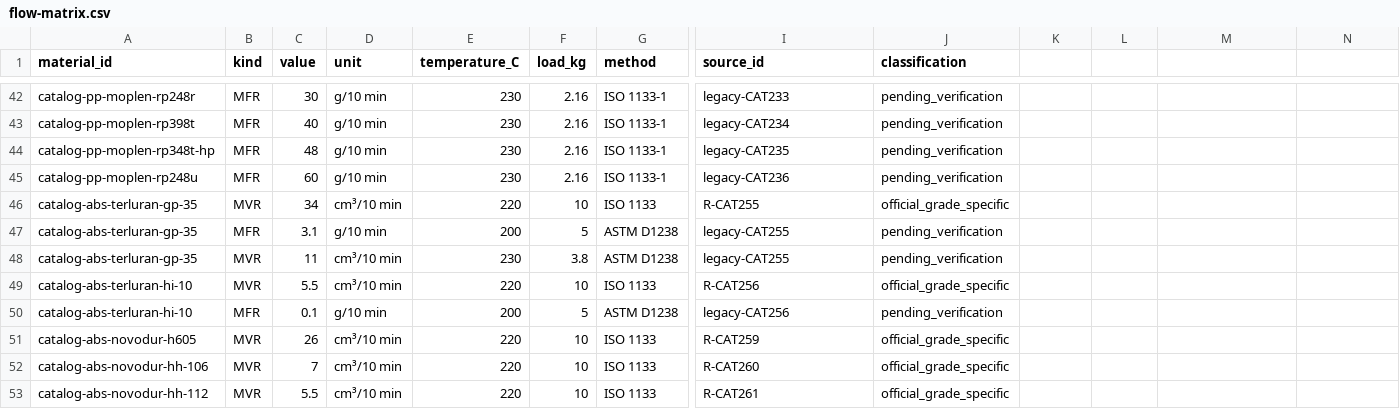
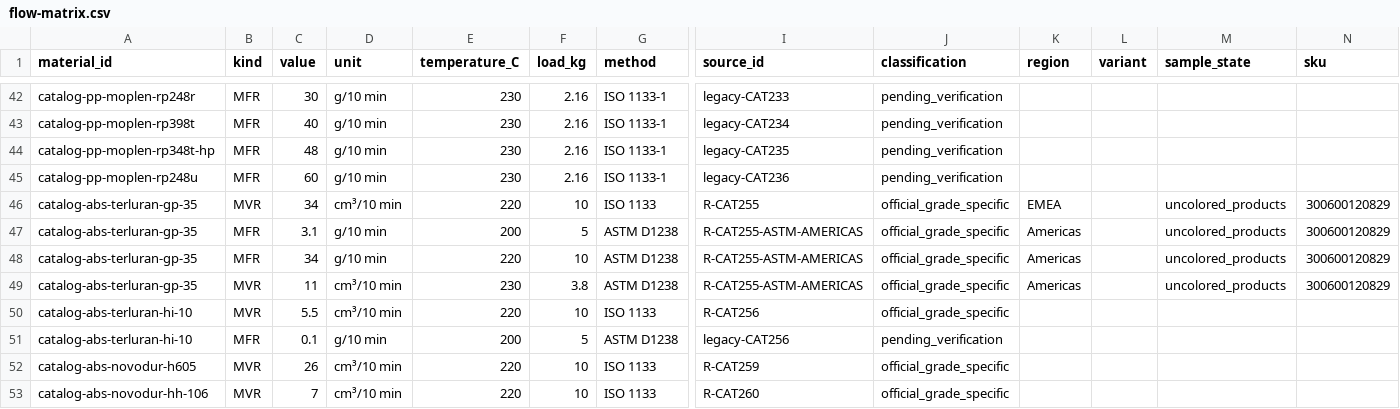
Before and after one commit to vittoriovenetto/CCIP-Calculadoras-Procesos-Plasticos, a CSV file: docs/etapa-3/flow-matrix.csv, drawn as a sheet; only a part is shown, gaps mark what is left out; the shorter side is filled out with more unchanged rows; addresses are those after the commit; rows hold the shown columns only; the diff names each change by its address in the sheet, - before the commit and + after, or states it on an @@ line.

Commit message:
fix: conservar GP-35 ASTM e ISO por región y aclarar auditoría del PR 12

```diff
--- a/docs/etapa-3/flow-matrix.csv
+++ b/docs/etapa-3/flow-matrix.csv
-K1: (empty)
+K1: region
-L1: (empty)
+L1: variant
-M1: (empty)
+M1: sample_state
-N1: (empty)
+N1: sku
-K46 (region): (empty)
+K46 (region): EMEA
-M46:M47 (sample_state): (empty)
+M46:M47 (sample_state): uncolored_products
-N46:N47 (sku): (empty)
+N46:N47 (sku): 300600120829
-I47 (source_id): legacy-CAT255
+I47 (source_id): R-CAT255-ASTM-AMERICAS
-J47 (classification): pending_verification
+J47 (classification): official_grade_specific
-K47 (region): (empty)
+K47 (region): Americas
+row 48: catalog-abs-terluran-gp-35 | MFR | 34 | g/10 min | 220 | 10 | ASTM D1238 | R-CAT255-ASTM-AMERICAS | official_grade_specific | Americas |  | uncolored_products | 300600120829
-I49 (source_id): legacy-CAT255
+I49 (source_id): R-CAT255-ASTM-AMERICAS
-J49 (classification): pending_verification
+J49 (classification): official_grade_specific
-K49 (region): (empty)
+K49 (region): Americas
-M49 (sample_state): (empty)
+M49 (sample_state): uncolored_products
-N49 (sku): (empty)
+N49 (sku): 300600120829
```
Also changed, not shown: 44 other files.
